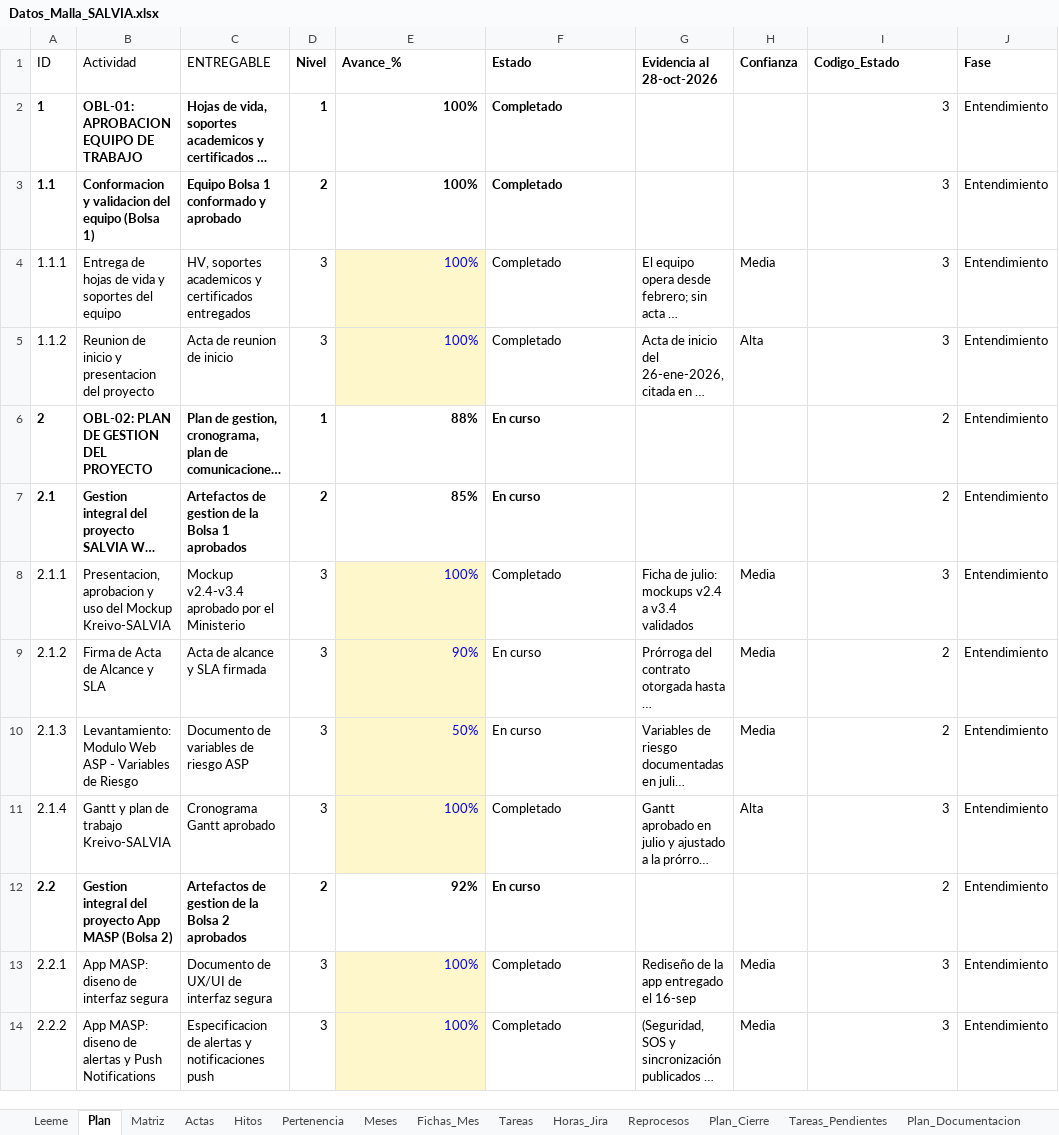
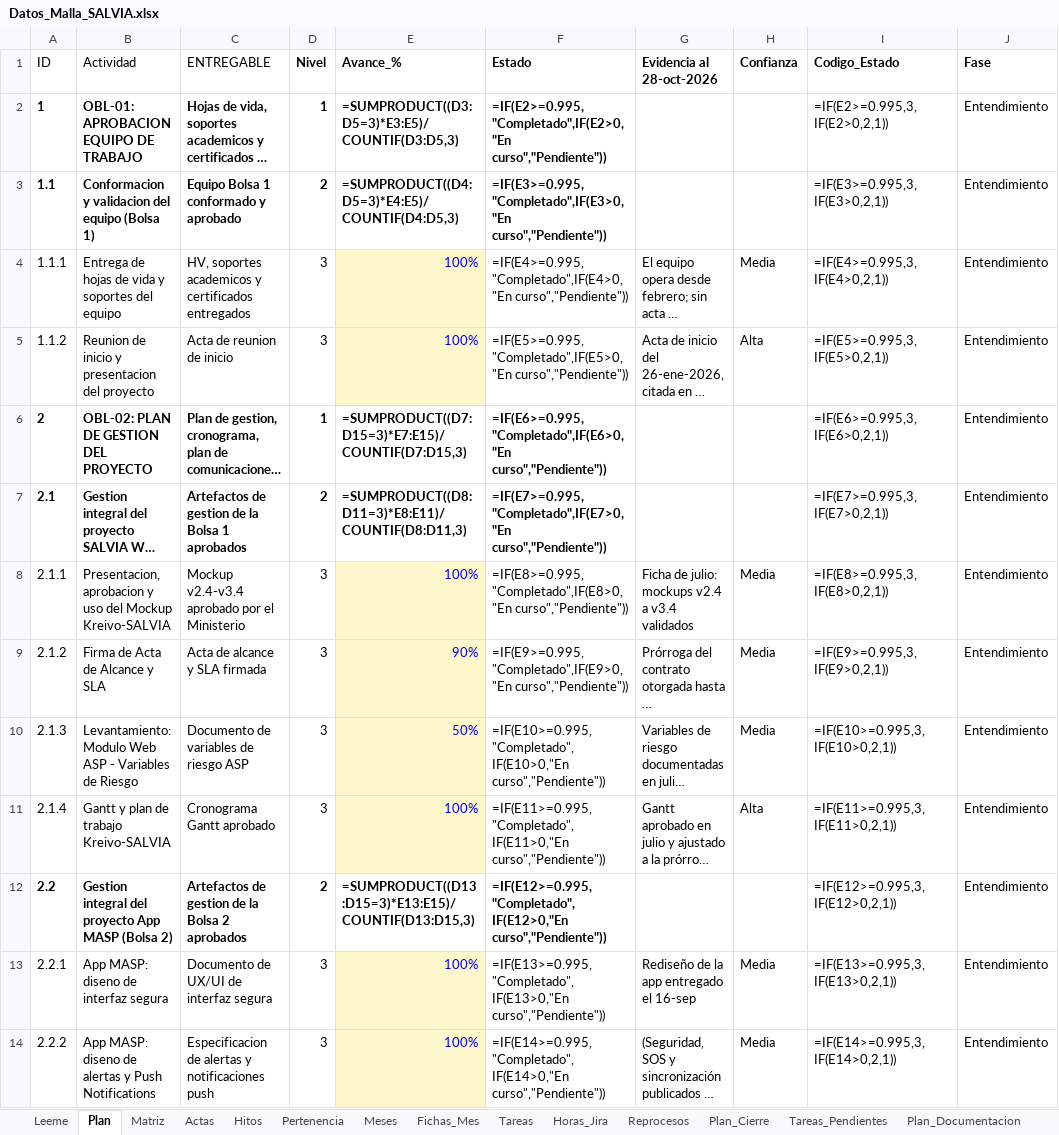
Before and after one commit to KreivoMockups/SalviaHitos_Gantt, an Excel workbook: Datos_Malla_SALVIA.xlsx, sheet Plan, drawn as a sheet; only a part is shown; long unchanged cells end in …; values as stored, in another font and other column widths than the file's, no borders; formulas without a stored value are shown as written; conditional formats not drawn; the diff covers the shown part only; the diff names each change by its address in the sheet, - before the commit and + after, or states it on an @@ line.

```diff
--- a/Datos_Malla_SALVIA.xlsx (sheet Plan)
+++ b/Datos_Malla_SALVIA.xlsx (sheet Plan)
-E2 (Avance_%): 100%
+E2 (Avance_%): =SUMPRODUCT((D3:D5=3)*E3:E5)/COUNTIF(D3:D5,3)
-F2 (Estado): Completado
+F2 (Estado): =IF(E2>=0.995,"Completado",IF(E2>0,"En curso","Pendiente"))
-I2 (Codigo_Estado): 3
+I2 (Codigo_Estado): =IF(E2>=0.995,3,IF(E2>0,2,1))
-E3 (Avance_%): 100%
+E3 (Avance_%): =SUMPRODUCT((D4:D5=3)*E4:E5)/COUNTIF(D4:D5,3)
-F3 (Estado): Completado
+F3 (Estado): =IF(E3>=0.995,"Completado",IF(E3>0,"En curso","Pendiente"))
-I3 (Codigo_Estado): 3
+I3 (Codigo_Estado): =IF(E3>=0.995,3,IF(E3>0,2,1))
-F4 (Estado): Completado
+F4 (Estado): =IF(E4>=0.995,"Completado",IF(E4>0,"En curso","Pendiente"))
-I4 (Codigo_Estado): 3
+I4 (Codigo_Estado): =IF(E4>=0.995,3,IF(E4>0,2,1))
-F5 (Estado): Completado
+F5 (Estado): =IF(E5>=0.995,"Completado",IF(E5>0,"En curso","Pendiente"))
-I5 (Codigo_Estado): 3
+I5 (Codigo_Estado): =IF(E5>=0.995,3,IF(E5>0,2,1))
-E6 (Avance_%): 88%
+E6 (Avance_%): =SUMPRODUCT((D7:D15=3)*E7:E15)/COUNTIF(D7:D15,3)
-F6 (Estado): En curso
+F6 (Estado): =IF(E6>=0.995,"Completado",IF(E6>0,"En curso","Pendiente"))
-I6 (Codigo_Estado): 2
+I6 (Codigo_Estado): =IF(E6>=0.995,3,IF(E6>0,2,1))
-E7 (Avance_%): 85%
+E7 (Avance_%): =SUMPRODUCT((D8:D11=3)*E8:E11)/COUNTIF(D8:D11,3)
-F7 (Estado): En curso
+F7 (Estado): =IF(E7>=0.995,"Completado",IF(E7>0,"En curso","Pendiente"))
-I7 (Codigo_Estado): 2
+I7 (Codigo_Estado): =IF(E7>=0.995,3,IF(E7>0,2,1))
-F8 (Estado): Completado
+F8 (Estado): =IF(E8>=0.995,"Completado",IF(E8>0,"En curso","Pendiente"))
-I8 (Codigo_Estado): 3
+I8 (Codigo_Estado): =IF(E8>=0.995,3,IF(E8>0,2,1))
-F9 (Estado): En curso
+F9 (Estado): =IF(E9>=0.995,"Completado",IF(E9>0,"En curso","Pendiente"))
-I9 (Codigo_Estado): 2
+I9 (Codigo_Estado): =IF(E9>=0.995,3,IF(E9>0,2,1))
-F10 (Estado): En curso
+F10 (Estado): =IF(E10>=0.995,"Completado",IF(E10>0,"En curso","Pendiente"))
-I10 (Codigo_Estado): 2
+I10 (Codigo_Estado): =IF(E10>=0.995,3,IF(E10>0,2,1))
-F11 (Estado): Completado
+F11 (Estado): =IF(E11>=0.995,"Completado",IF(E11>0,"En curso","Pendiente"))
-I11 (Codigo_Estado): 3
+I11 (Codigo_Estado): =IF(E11>=0.995,3,IF(E11>0,2,1))
-E12 (Avance_%): 92%
+E12 (Avance_%): =SUMPRODUCT((D13:D15=3)*E13:E15)/COUNTIF(D13:D15,3)
-F12 (Estado): En curso
+F12 (Estado): =IF(E12>=0.995,"Completado",IF(E12>0,"En curso","Pendiente"))
-I12 (Codigo_Estado): 2
+I12 (Codigo_Estado): =IF(E12>=0.995,3,IF(E12>0,2,1))
-F13 (Estado): Completado
+F13 (Estado): =IF(E13>=0.995,"Completado",IF(E13>0,"En curso","Pendiente"))
-I13 (Codigo_Estado): 3
+I13 (Codigo_Estado): =IF(E13>=0.995,3,IF(E13>0,2,1))
-F14 (Estado): Completado
+F14 (Estado): =IF(E14>=0.995,"Completado",IF(E14>0,"En curso","Pendiente"))
-I14 (Codigo_Estado): 3
+I14 (Codigo_Estado): =IF(E14>=0.995,3,IF(E14>0,2,1))
```
Also changed, not shown: 298 edited cells elsewhere in this sheet, sheet Matriz, sheet Avance_Mensual, sheet Actas, sheet Meses, sheet Leeme, 1 other file.
